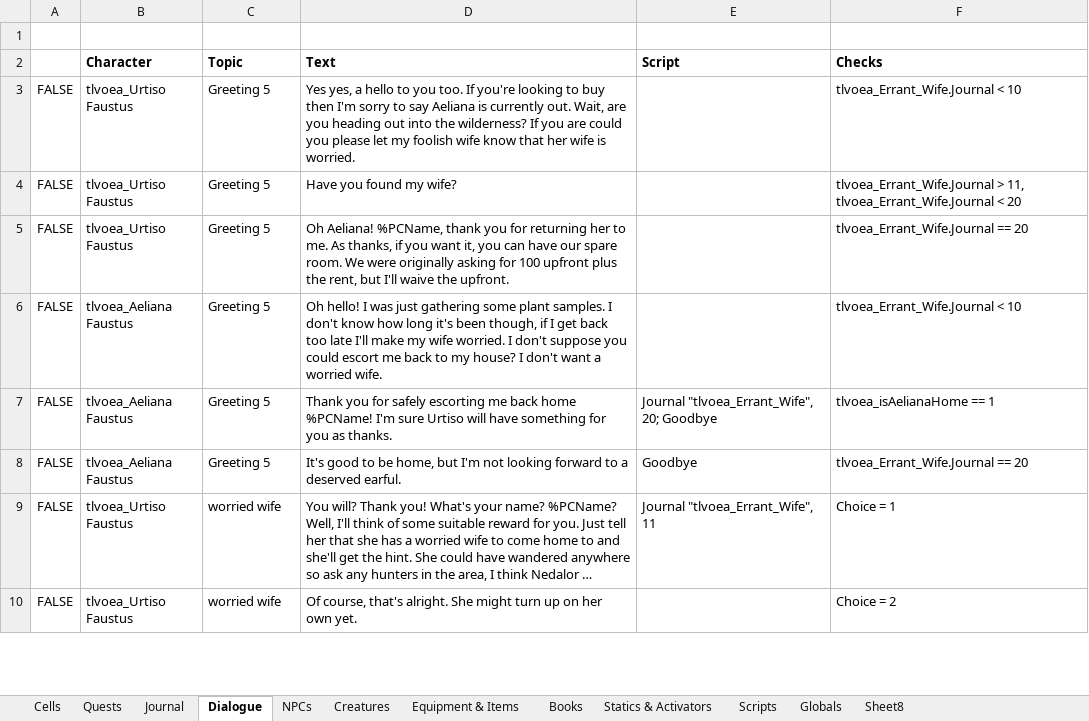
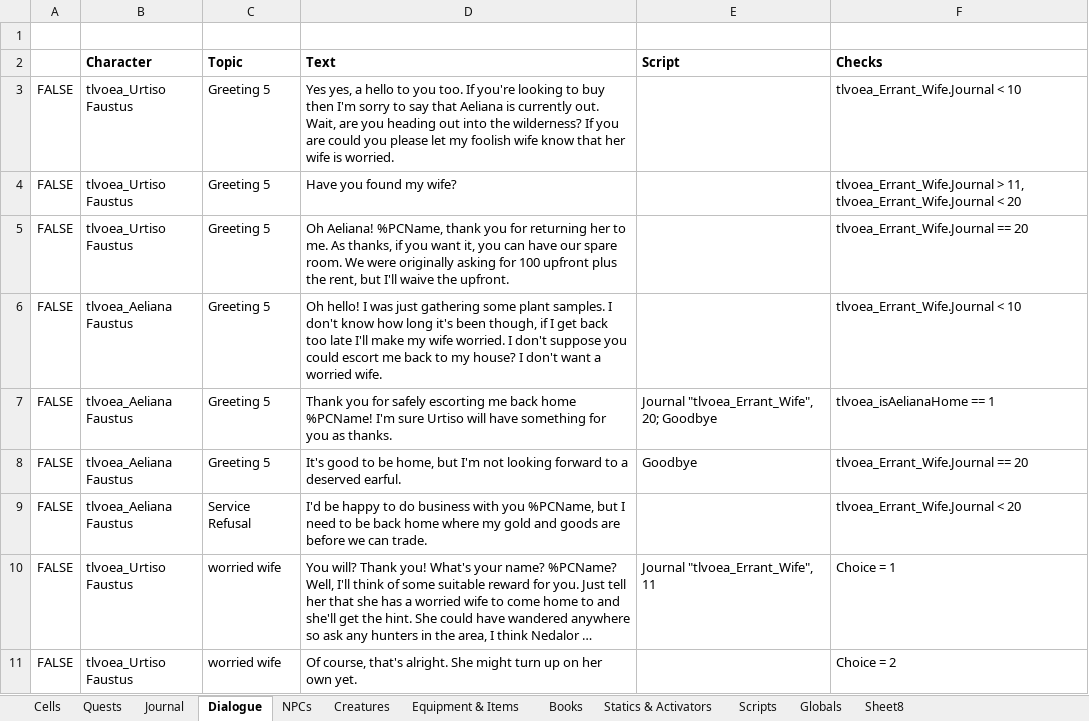
Before and after one commit to VesnaBrucoms/old-ebonheart-apartment, an Excel workbook: Docs/Project Manager.xlsx, sheet Dialogue, drawn as a sheet; only a part is shown; long unchanged cells end in …; values as stored, in another font and other column widths than the file's, no borders; conditional formats not drawn; the diff names each change by its address in the sheet, - before the commit and + after, or states it on an @@ line.

Commit message:
Add: quests and journal entries

```diff
--- a/Docs/Project Manager.xlsx (sheet Dialogue)
+++ b/Docs/Project Manager.xlsx (sheet Dialogue)
-D3 (Text): …to say Aeliana is…
+D3 (Text): …to say that Aeliana is…
+row 9: FALSE | tlvoea_Aeliana Faustus | Service Refusal | I'd be happy to do business with you %PCName, but I need to be back home where my gold and goods are before we can trade. |  | tlvoea_Errant_Wife.Journal < 20
```
Also changed, not shown: sheet Journal, sheet Quests, 1 other file.
